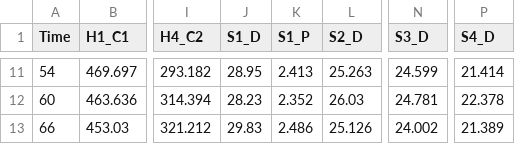
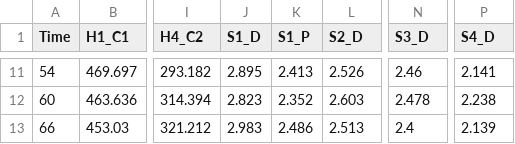
Before and after one commit to pozzo-research-group/OT2-ADT, a CSV file: OT2_ADT/ADT Data Analysis/Results/20250505_ot2_PES_P25G00_AO.csv, drawn as a sheet; only a part is shown, gaps mark what is left out; the diff covers the shown part only; the diff names each change by its address in the sheet, - before the commit and + after, or states it on an @@ line.

```diff
--- a/OT2_ADT/ADT Data Analysis/Results/20250505_ot2_PES_P25G00_AO.csv
+++ b/OT2_ADT/ADT Data Analysis/Results/20250505_ot2_PES_P25G00_AO.csv
-J11 (S1_D): 28.95
+J11 (S1_D): 2.895
-L11 (S2_D): 25.263
+L11 (S2_D): 2.526
-N11 (S3_D): 24.599
+N11 (S3_D): 2.46
-P11 (S4_D): 21.414
+P11 (S4_D): 2.141
-J12 (S1_D): 28.23
+J12 (S1_D): 2.823
-L12 (S2_D): 26.03
+L12 (S2_D): 2.603
-N12 (S3_D): 24.781
+N12 (S3_D): 2.478
-P12 (S4_D): 22.378
+P12 (S4_D): 2.238
-J13 (S1_D): 29.83
+J13 (S1_D): 2.983
-L13 (S2_D): 25.126
+L13 (S2_D): 2.513
-N13 (S3_D): 24.002
+N13 (S3_D): 2.4
-P13 (S4_D): 21.389
+P13 (S4_D): 2.139
```
Also changed, not shown: 32 edited cells elsewhere in this file, OT2_ADT/ADT Data Analysis/Results/20250603_manual_PES_P25G00_AO.csv, 12 other files.
